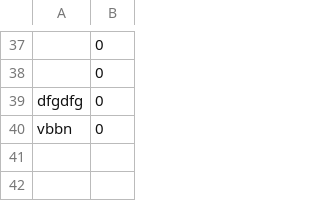
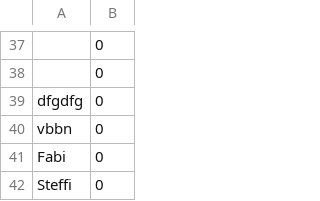
Before and after one commit to ManicanPiss/BoatBusters, a CSV file: boatbusters/bestenliste.csv, drawn as a sheet; only a part is shown, gaps mark what is left out.

```diff
--- a/boatbusters/bestenliste.csv
+++ b/boatbusters/bestenliste.csv
@@ -40 +40,3 @@ dfgdfg;0;
 vbbn;0;
+Fabi;0;
+Steffi;0;
```
Also changed, not shown: 2 other files.
